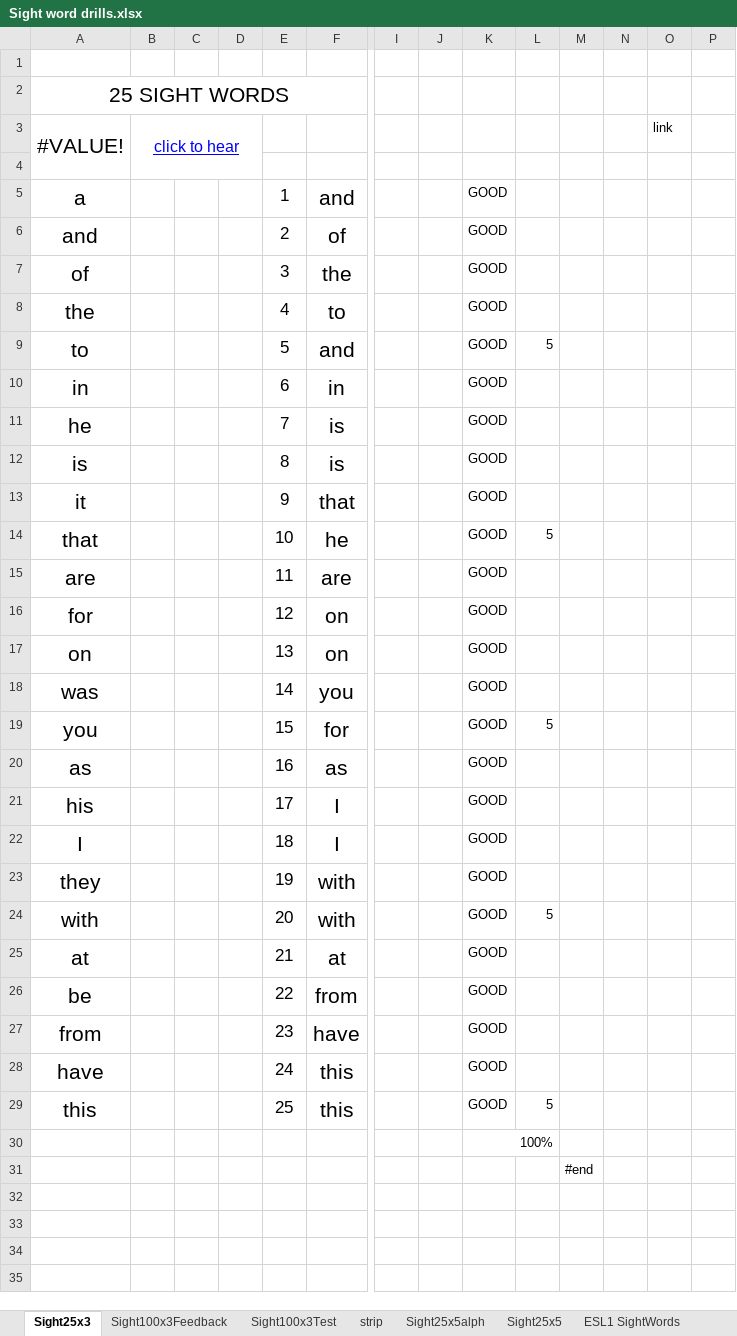
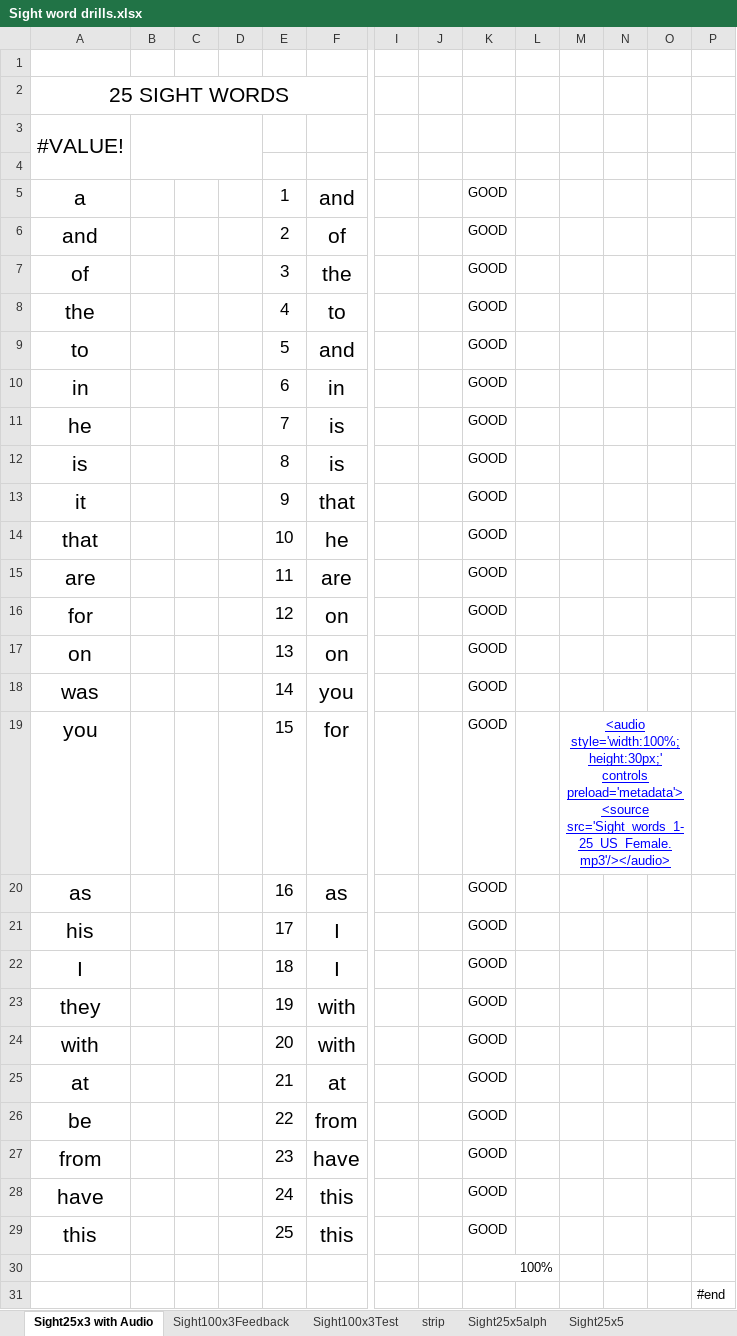
Before and after one commit to YouDoESL/ESLexercise.com, an Excel workbook: Source Workbooks/Sight word drills.xlsx, sheet Sight25x3 with Audio, drawn as a sheet; only a part is shown, gaps mark what is left out; values as stored, in another font and other column widths than the file's, no borders; charts and pictures and conditional formats not drawn; removed rows and columns are numbered as before the commit, all else as after; rows hold the shown columns only; the diff names each change by its address in the sheet, - before the commit and + after, or states it on an @@ line.

Commit message:
adding audio to certain progams

```diff
--- a/Source Workbooks/Sight word drills.xlsx (sheet Sight25x3 with Audio)
+++ b/Source Workbooks/Sight word drills.xlsx (sheet Sight25x3 with Audio)
-sheet tab: Sight25x3
+sheet tab: Sight25x3 with Audio
-B3: click to hear
+B3: (empty)
-O3: link
+O3: (empty)
-L9 text colour: black
+L9 text colour: #FFFFFF
-L14 text colour: black
+L14 text colour: #FFFFFF
-L19 text colour: black
+L19 text colour: #FFFFFF
-M19: (empty)
+M19: <audio style='width:100%; height:30px;' controls preload='metadata'><source src='Sight_words_1-25_US_Female.mp3'/></audio>
+M19:O19 merged
-L24 text colour: black
+L24 text colour: #FFFFFF
-L29 text colour: black
+L29 text colour: #FFFFFF
-row 31:  |  |  |  |  |  |  |  |  |  | #end
+row 31:  |  |  |  |  |  |  |  |  |  |  |  |  | #end
```
Also changed, not shown: charts or pictures, 6 other files.
